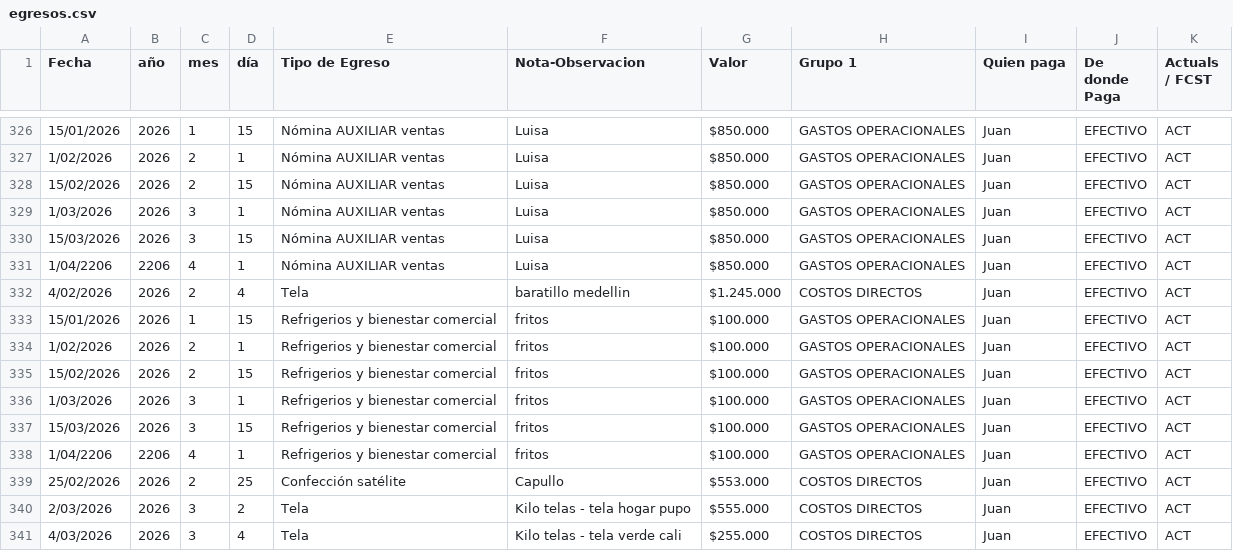
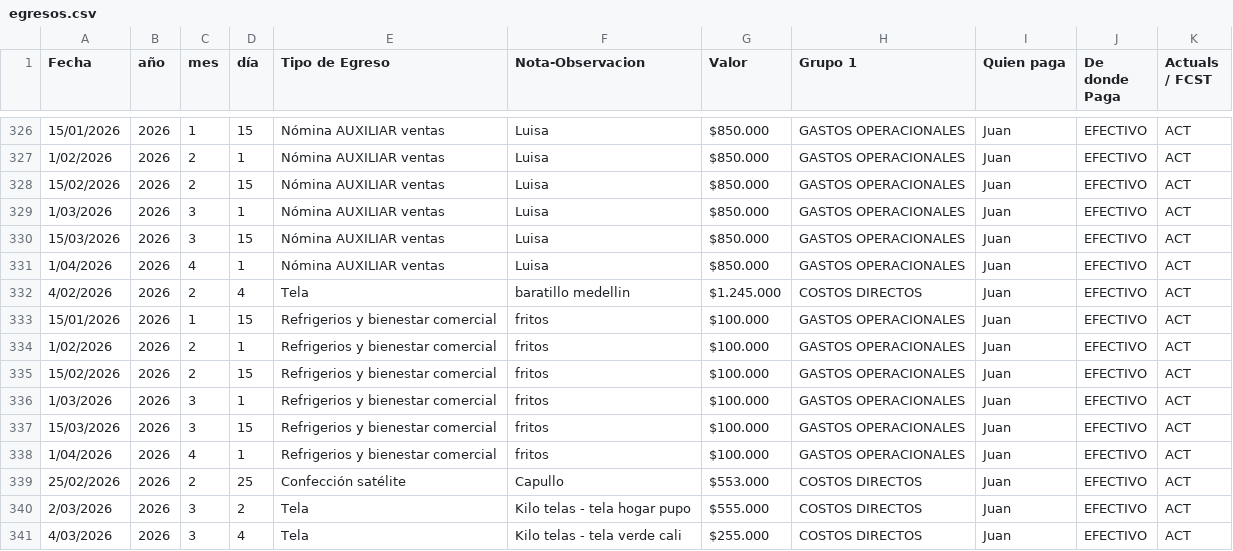
Before and after one commit to JuanCamiloGuerra/proyecto-de-ventas-dyunic, a CSV file: tablas/egresos.csv, drawn as a sheet; only a part is shown, gaps mark what is left out.

Commit message:
actualizacion de tablas 19-06-2026

```diff
--- a/tablas/egresos.csv
+++ b/tablas/egresos.csv
@@ -330,3 +330,3 @@
 15/03/2026;2026;3;15;Nómina AUXILIAR ventas;Luisa; $850.000 ;GASTOS OPERACIONALES;Juan;EFECTIVO;ACT
-1/04/2206;2206;4;1;Nómina AUXILIAR ventas;Luisa; $850.000 ;GASTOS OPERACIONALES;Juan;EFECTIVO;ACT
+1/04/2026;2026;4;1;Nómina AUXILIAR ventas;Luisa; $850.000 ;GASTOS OPERACIONALES;Juan;EFECTIVO;ACT
 4/02/2026;2026;2;4;Tela;baratillo medellin; $1.245.000 ;COSTOS DIRECTOS;Juan;EFECTIVO;ACT
@@ -337,3 +337,3 @@
 15/03/2026;2026;3;15;Refrigerios y bienestar comercial;fritos; $100.000 ;GASTOS OPERACIONALES;Juan;EFECTIVO;ACT
-1/04/2206;2206;4;1;Refrigerios y bienestar comercial;fritos; $100.000 ;GASTOS OPERACIONALES;Juan;EFECTIVO;ACT
+1/04/2026;2026;4;1;Refrigerios y bienestar comercial;fritos; $100.000 ;GASTOS OPERACIONALES;Juan;EFECTIVO;ACT
 25/02/2026;2026;2;25;Confección satélite;Capullo; $553.000 ;COSTOS DIRECTOS;Juan;EFECTIVO;ACT
```
Also changed, not shown: 2 other files.
